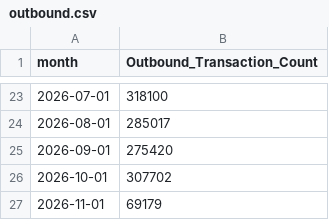
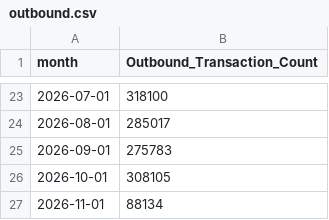
Before and after one commit to xth3ory/Posit-Sample, a CSV file: outbound.csv, drawn as a sheet; only a part is shown, gaps mark what is left out.

```diff
--- a/outbound.csv
+++ b/outbound.csv
@@ -24,4 +24,4 @@ month,Outbound_Transaction_Count
 2026-08-01,285017
-2026-09-01,275420
-2026-10-01,307702
-2026-11-01,69179
+2026-09-01,275783
+2026-10-01,308105
+2026-11-01,88134
```
Also changed, not shown: inbound.csv.
